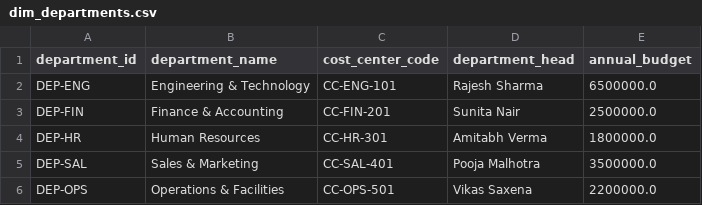
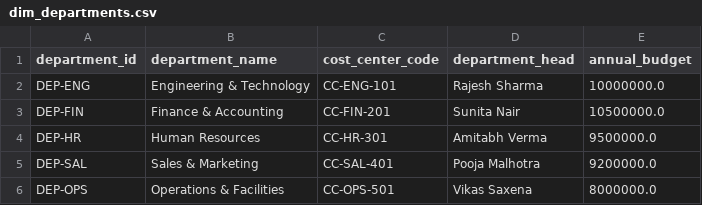
Before and after one commit to Kaif-Specs/HCL-Training_Project, a CSV file: data/dim_departments.csv, drawn as a sheet.

```diff
--- a/data/dim_departments.csv
+++ b/data/dim_departments.csv
@@ -1,6 +1,6 @@
 department_id,department_name,cost_center_code,department_head,annual_budget
-DEP-ENG,Engineering & Technology,CC-ENG-101,Rajesh Sharma,6500000.0
-DEP-FIN,Finance & Accounting,CC-FIN-201,Sunita Nair,2500000.0
-DEP-HR,Human Resources,CC-HR-301,Amitabh Verma,1800000.0
-DEP-SAL,Sales & Marketing,CC-SAL-401,Pooja Malhotra,3500000.0
-DEP-OPS,Operations & Facilities,CC-OPS-501,Vikas Saxena,2200000.0
+DEP-ENG,Engineering & Technology,CC-ENG-101,Rajesh Sharma,10000000.0
+DEP-FIN,Finance & Accounting,CC-FIN-201,Sunita Nair,10500000.0
+DEP-HR,Human Resources,CC-HR-301,Amitabh Verma,9500000.0
+DEP-SAL,Sales & Marketing,CC-SAL-401,Pooja Malhotra,9200000.0
+DEP-OPS,Operations & Facilities,CC-OPS-501,Vikas Saxena,8000000.0
```
Also changed, not shown: 18 other files.
